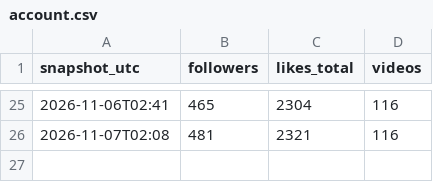
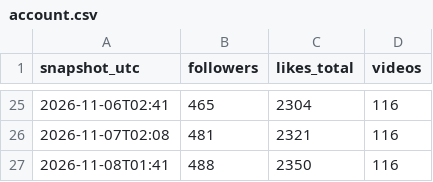
Before and after one commit to maxwilliamfoster-sys/youtube-automation, a CSV file: analytics/account.csv, drawn as a sheet; only a part is shown, gaps mark what is left out; the diff names each change by its address in the sheet, - before the commit and + after, or states it on an @@ line.

```diff
--- a/analytics/account.csv
+++ b/analytics/account.csv
+row 27: 2026-11-08T01:41 | 488 | 2350 | 116
```
Also changed, not shown: 5 other files.
